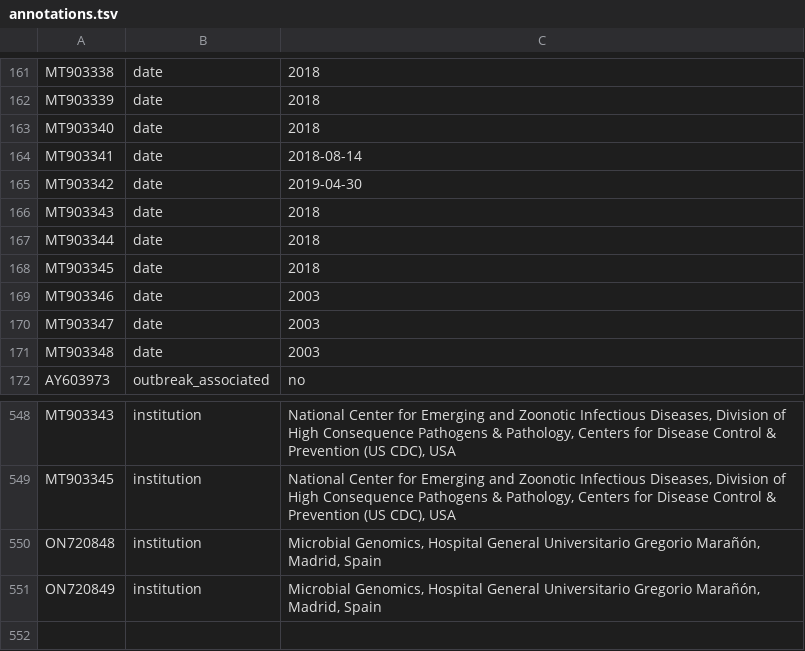
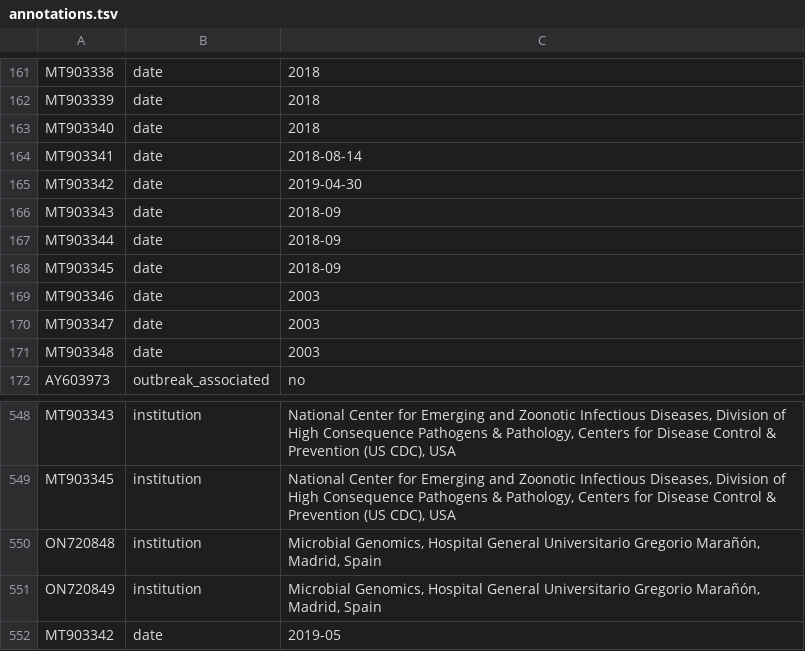
Before and after one commit to nextstrain/mpox, a TSV file: ingest/source-data/annotations.tsv, drawn as a sheet; only a part is shown, gaps mark what is left out.

Commit message:
add more precise dates of UK cases based on Mauldin et al paper

```diff
--- a/ingest/source-data/annotations.tsv
+++ b/ingest/source-data/annotations.tsv
@@ -165,5 +165,5 @@ MT903341	date	2018-08-14
 MT903342	date	2019-04-30
-MT903343	date	2018
-MT903344	date	2018
-MT903345	date	2018
+MT903343	date	2018-09
+MT903344	date	2018-09
+MT903345	date	2018-09
 MT903346	date	2003
@@ -551 +551,2 @@ ON720848	institution	Microbial Genomics, Hospital General Universitario Gregorio
 ON720849	institution	Microbial Genomics, Hospital General Universitario Gregorio Marañón, Madrid, Spain
+MT903342	date	2019-05
```
